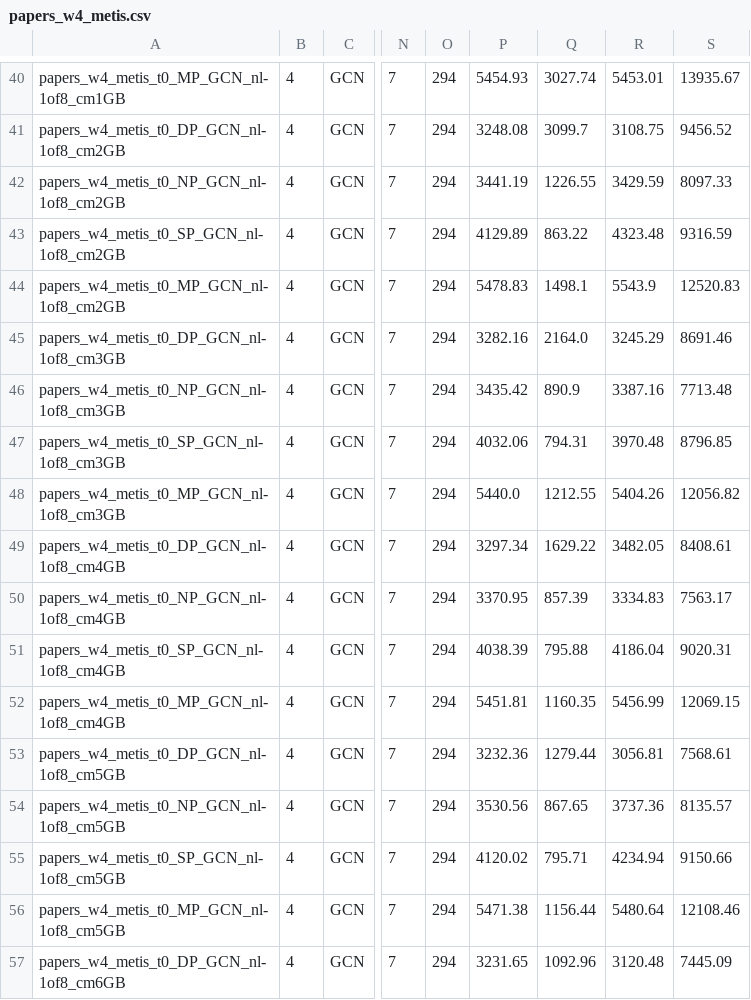
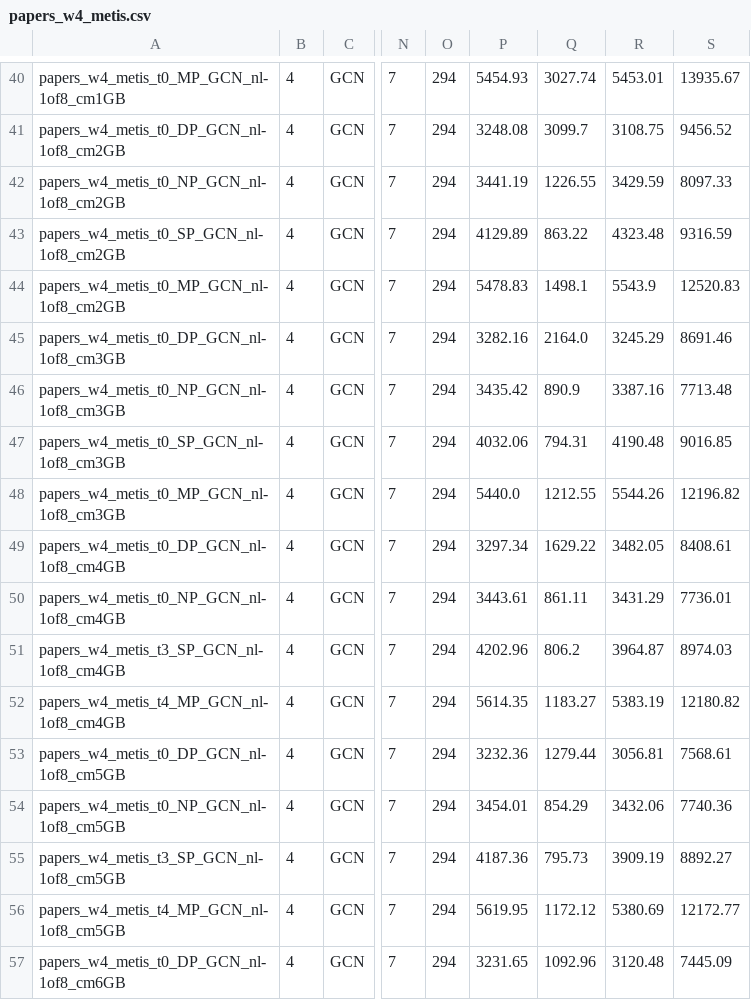
Before and after one commit to kaihaoma/APT, a CSV file: outputs/speed/single_machine/papers_w4_metis.csv, drawn as a sheet; only a part is shown, gaps mark what is left out; the diff covers the shown part only; the diff names each change by its address in the sheet, - before the commit and + after, or states it on an @@ line.

```diff
--- a/outputs/speed/single_machine/papers_w4_metis.csv
+++ b/outputs/speed/single_machine/papers_w4_metis.csv
-R47: 3970.48
+R47: 4190.48
-S47: 8796.85
+S47: 9016.85
-R48: 5404.26
+R48: 5544.26
-S48: 12056.82
+S48: 12196.82
-P50: 3370.95
+P50: 3443.61
-Q50: 857.39
+Q50: 861.11
-R50: 3334.83
+R50: 3431.29
-S50: 7563.17
+S50: 7736.01
-A51: papers_w4_metis_t0_SP_GCN_nl-1of8_cm4GB
+A51: papers_w4_metis_t3_SP_GCN_nl-1of8_cm4GB
-P51: 4038.39
+P51: 4202.96
-Q51: 795.88
+Q51: 806.2
-R51: 4186.04
+R51: 3964.87
-S51: 9020.31
+S51: 8974.03
-A52: papers_w4_metis_t0_MP_GCN_nl-1of8_cm4GB
+A52: papers_w4_metis_t4_MP_GCN_nl-1of8_cm4GB
-P52: 5451.81
+P52: 5614.35
-Q52: 1160.35
+Q52: 1183.27
-R52: 5456.99
+R52: 5383.19
-S52: 12069.15
+S52: 12180.82
-P54: 3530.56
+P54: 3454.01
-Q54: 867.65
+Q54: 854.29
-R54: 3737.36
+R54: 3432.06
-S54: 8135.57
+S54: 7740.36
-A55: papers_w4_metis_t0_SP_GCN_nl-1of8_cm5GB
+A55: papers_w4_metis_t3_SP_GCN_nl-1of8_cm5GB
-P55: 4120.02
+P55: 4187.36
-Q55: 795.71
+Q55: 795.73
-R55: 4234.94
+R55: 3909.19
-S55: 9150.66
+S55: 8892.27
-A56: papers_w4_metis_t0_MP_GCN_nl-1of8_cm5GB
+A56: papers_w4_metis_t4_MP_GCN_nl-1of8_cm5GB
-P56: 5471.38
+P56: 5619.95
-Q56: 1156.44
+Q56: 1172.12
-R56: 5480.64
+R56: 5380.69
-S56: 12108.46
+S56: 12172.77
```
Also changed, not shown: 106 edited cells elsewhere in this file, outputs/micro/varying_fanout.csv, outputs/speed/single_machine/igbfull_w4_metis.csv, 2 other files.
